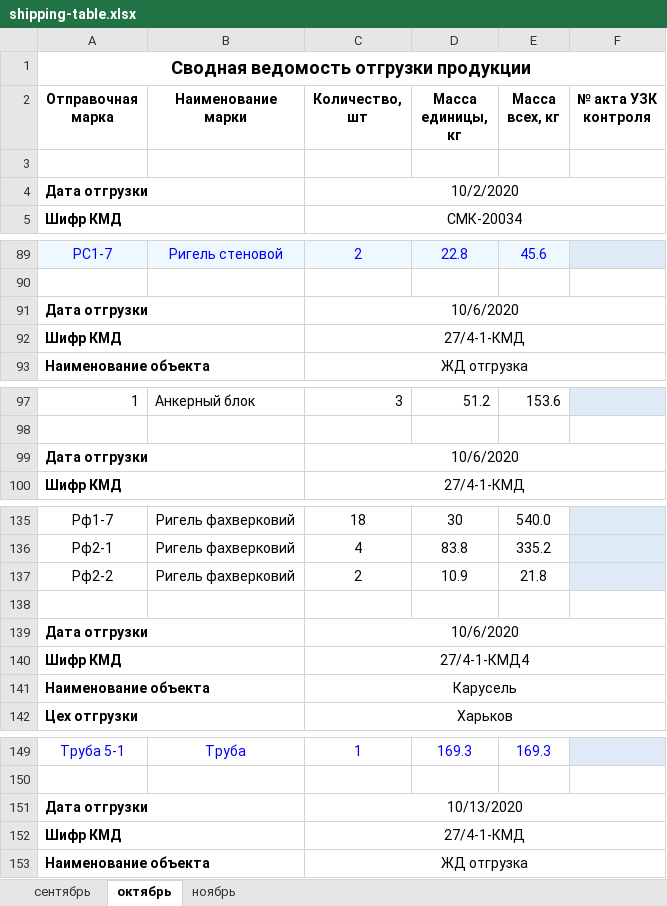
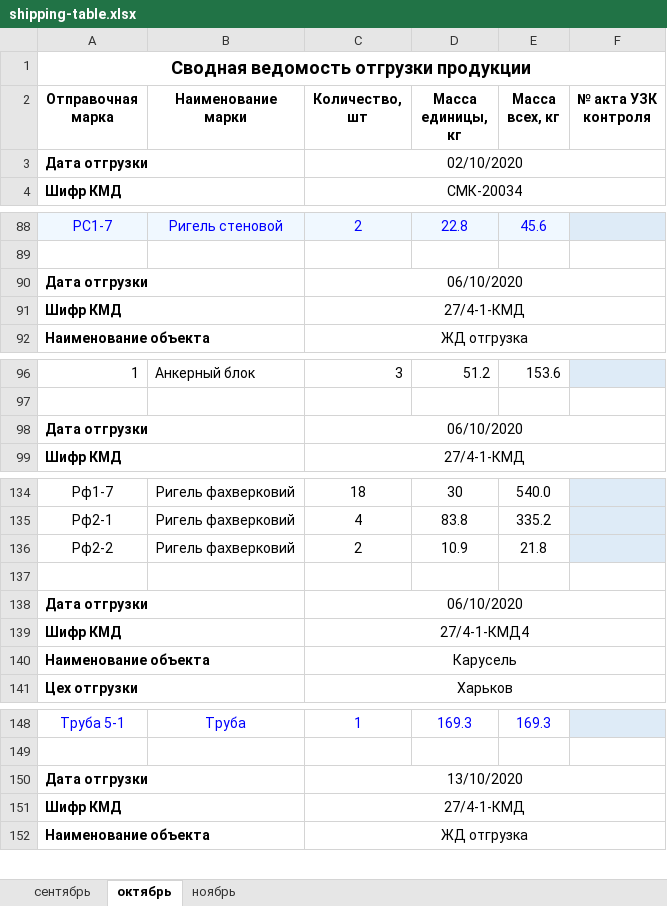
Before and after one commit to levicont/ssm, an Excel workbook: src/main/resources/templates/shipping-table.xlsx, sheet октябрь, drawn as a sheet; only a part is shown, gaps mark what is left out; values as stored, in another font and other column widths than the file's, no borders; removed rows and columns are numbered as before the commit, all else as after; the diff covers the shown part only; the diff names each change by its address in the sheet, - before the commit and + after, or states it on an @@ line.

```diff
--- a/src/main/resources/templates/shipping-table.xlsx (sheet октябрь)
+++ b/src/main/resources/templates/shipping-table.xlsx (sheet октябрь)
-row 3: (empty)
-C3 (Количество, шт): 10/2/2020
+C3 (Количество, шт): 02/10/2020
-C90 (Количество, шт): 10/6/2020
+C90 (Количество, шт): 06/10/2020
-C98 (Количество, шт): 10/6/2020
+C98 (Количество, шт): 06/10/2020
-C138 (Количество, шт): 10/6/2020
+C138 (Количество, шт): 06/10/2020
-C150 (Количество, шт): 10/13/2020
+C150 (Количество, шт): 13/10/2020
```
Also changed, not shown: 16 edited cells elsewhere in this sheet, sheet сентябрь, sheet ноябрь, formulas that keep their value, 7 other files.
